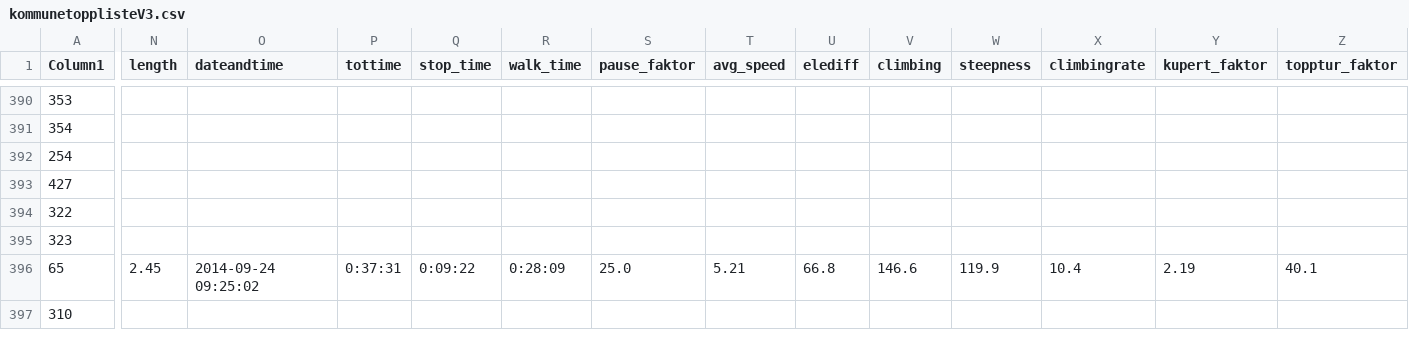
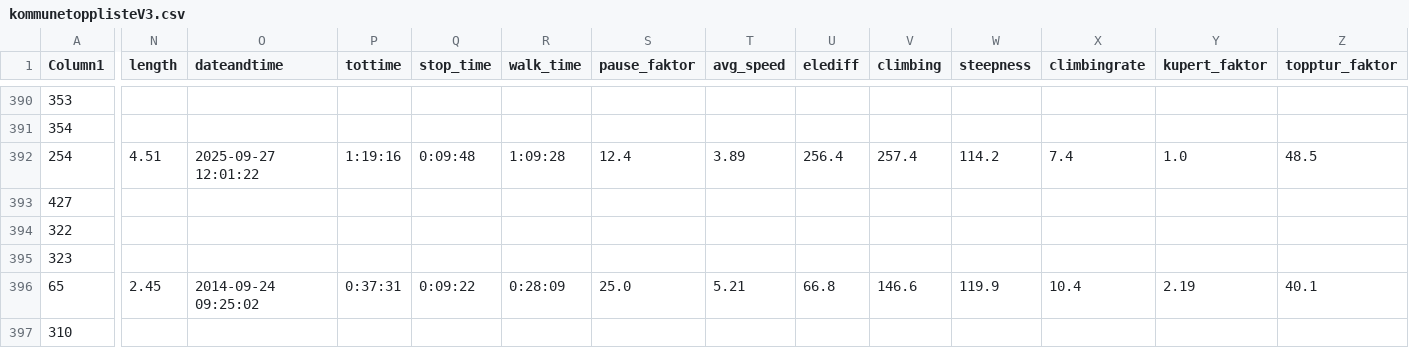
Before and after one commit to gjermv/potato, a CSV file: sccs/gpx/res/kommunetopplisteV3.csv, drawn as a sheet; only a part is shown, gaps mark what is left out; the diff covers the shown part only; the diff names each change by its address in the sheet, - before the commit and + after, or states it on an @@ line.

```diff
--- a/sccs/gpx/res/kommunetopplisteV3.csv
+++ b/sccs/gpx/res/kommunetopplisteV3.csv
-N392 (length): (empty)
+N392 (length): 4.51
-O392 (dateandtime): (empty)
+O392 (dateandtime): 2025-09-27 12:01:22
-P392 (tottime): (empty)
+P392 (tottime): 1:19:16
-Q392 (stop_time): (empty)
+Q392 (stop_time): 0:09:48
-R392 (walk_time): (empty)
+R392 (walk_time): 1:09:28
-S392 (pause_faktor): (empty)
+S392 (pause_faktor): 12.4
-T392 (avg_speed): (empty)
+T392 (avg_speed): 3.89
-U392 (elediff): (empty)
+U392 (elediff): 256.4
-V392 (climbing): (empty)
+V392 (climbing): 257.4
-W392 (steepness): (empty)
+W392 (steepness): 114.2
-X392 (climbingrate): (empty)
+X392 (climbingrate): 7.4
-Y392 (kupert_faktor): (empty)
+Y392 (kupert_faktor): 1.0
-Z392 (topptur_faktor): (empty)
+Z392 (topptur_faktor): 48.5
```
Also changed, not shown: 79 edited cells elsewhere in this file.
